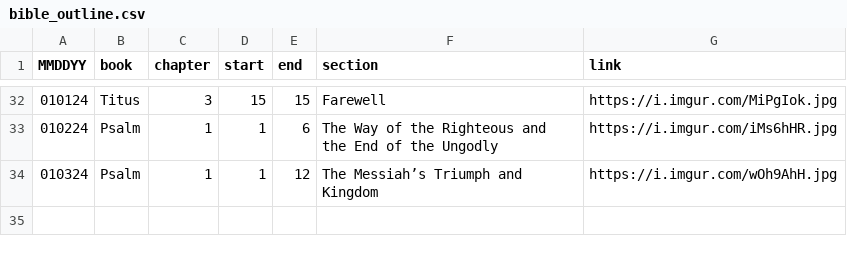
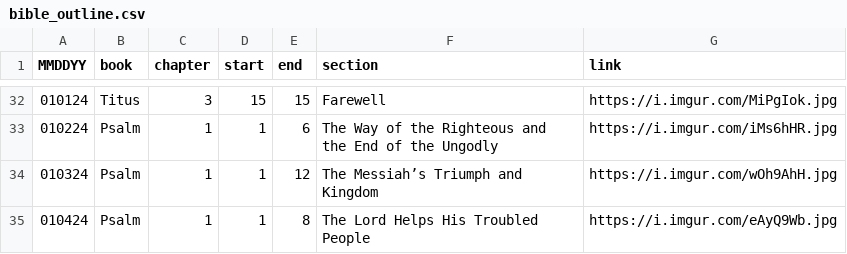
Before and after one commit to marko-polo-cheno/scribblingScribe, a CSV file: bible_outline.csv, drawn as a sheet; only a part is shown, gaps mark what is left out.

Commit message:
Update bible_outline.csv

```diff
--- a/bible_outline.csv
+++ b/bible_outline.csv
@@ -34 +34,2 @@ MMDDYY,book,chapter,start,end,section,link
 010324,Psalm,1,1,12,The Messiah’s Triumph and Kingdom,https://i.imgur.com/wOh9AhH.jpg
+010424,Psalm,1,1,8,The Lord Helps His Troubled People,https://i.imgur.com/eAyQ9Wb.jpg
```
